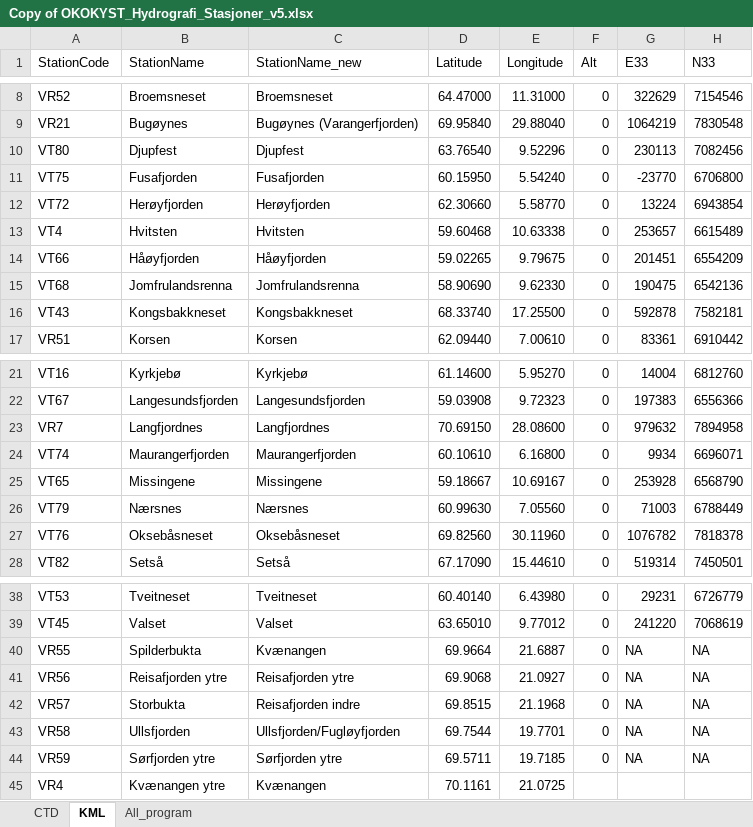
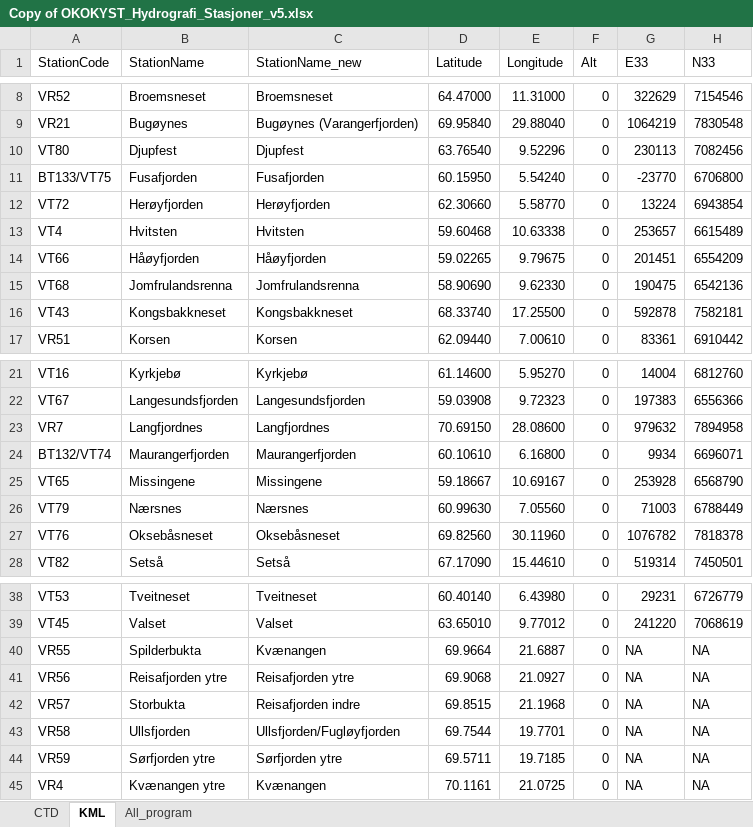
Before and after one commit to EEgge/okokyst_phytoplankton, an Excel workbook: data/Copy of OKOKYST_Hydrografi_Stasjoner_v5.xlsx, sheet KML, drawn as a sheet; only a part is shown, gaps mark what is left out; values as stored, in another font and other column widths than the file's, no borders; the diff names each change by its address in the sheet, - before the commit and + after, or states it on an @@ line.

```diff
--- a/data/Copy of OKOKYST_Hydrografi_Stasjoner_v5.xlsx (sheet KML)
+++ b/data/Copy of OKOKYST_Hydrografi_Stasjoner_v5.xlsx (sheet KML)
-A11 (StationCode): VT75
+A11 (StationCode): BT133/VT75
-A24 (StationCode): VT74
+A24 (StationCode): BT132/VT74
-F45 (Alt): (empty)
+F45 (Alt): 0
-G45 (E33): (empty)
+G45 (E33): NA
-H45 (N33): (empty)
+H45 (N33): NA
```
Also changed, not shown: 9 other files.
